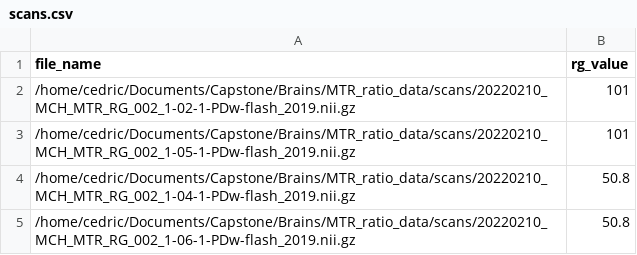
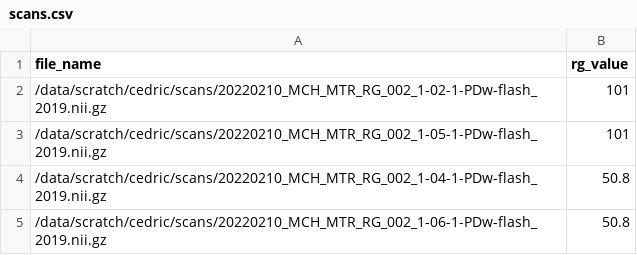
Before and after one commit to cedricBarre/CapstoneProject, a CSV file: scans.csv, drawn as a sheet.

```diff
--- a/scans.csv
+++ b/scans.csv
@@ -1,5 +1,5 @@
 file_name,rg_value
-/home/cedric/Documents/Capstone/Brains/MTR_ratio_data/scans/20220210_MCH_MTR_RG_002_1-02-1-PDw-flash_2019.nii.gz,101
-/home/cedric/Documents/Capstone/Brains/MTR_ratio_data/scans/20220210_MCH_MTR_RG_002_1-05-1-PDw-flash_2019.nii.gz,101
-/home/cedric/Documents/Capstone/Brains/MTR_ratio_data/scans/20220210_MCH_MTR_RG_002_1-04-1-PDw-flash_2019.nii.gz,50.8
-/home/cedric/Documents/Capstone/Brains/MTR_ratio_data/scans/20220210_MCH_MTR_RG_002_1-06-1-PDw-flash_2019.nii.gz,50.8
+/data/scratch/cedric/scans/20220210_MCH_MTR_RG_002_1-02-1-PDw-flash_2019.nii.gz,101
+/data/scratch/cedric/scans/20220210_MCH_MTR_RG_002_1-05-1-PDw-flash_2019.nii.gz,101
+/data/scratch/cedric/scans/20220210_MCH_MTR_RG_002_1-04-1-PDw-flash_2019.nii.gz,50.8
+/data/scratch/cedric/scans/20220210_MCH_MTR_RG_002_1-06-1-PDw-flash_2019.nii.gz,50.8
```
Also changed, not shown: 8 other files.
